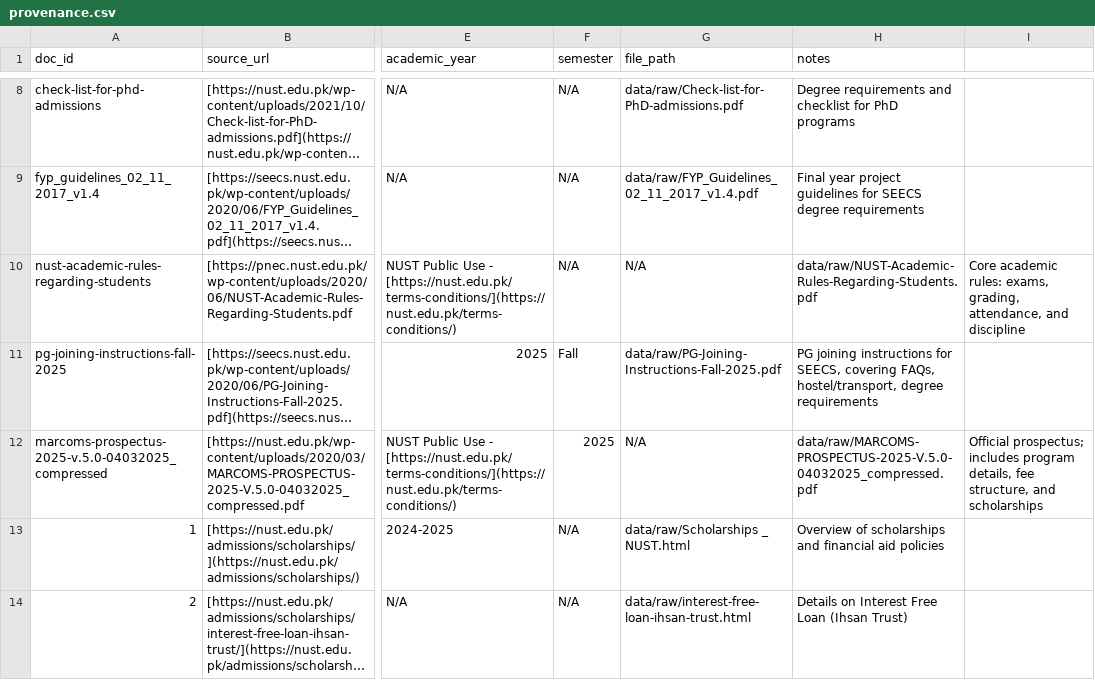
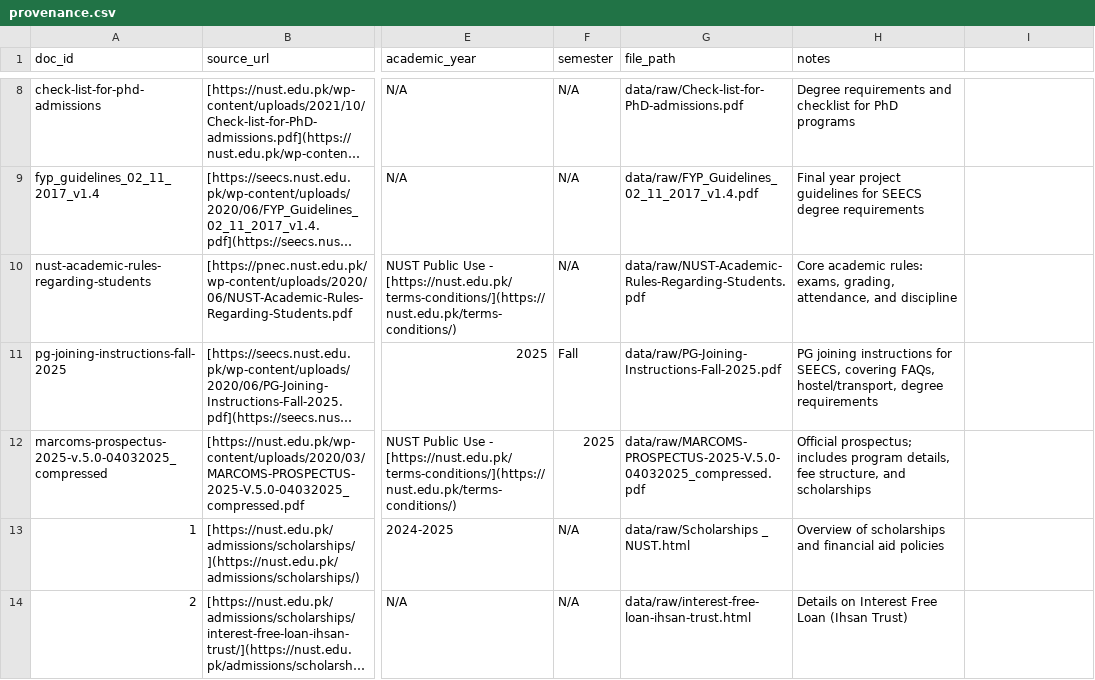
Before and after one commit to Ahadhassan-2003/NUST-Policies-Copilot, a CSV file: provenance.csv, drawn as a sheet; only a part is shown, gaps mark what is left out; long unchanged cells end in …; the diff names each change by its address in the sheet, - before the commit and + after, or states it on an @@ line.

Commit message:
Add files via upload

```diff
--- a/provenance.csv
+++ b/provenance.csv
-G10 (file_path): N/A
+G10 (file_path): data/raw/NUST-Academic-Rules-Regarding-Students.pdf
-H10 (notes): data/raw/NUST-Academic-Rules-Regarding-Students.pdf
+H10 (notes): Core academic rules: exams, grading, attendance, and discipline
-I10: Core academic rules: exams, grading, attendance, and discipline
+I10: (empty)
-G12 (file_path): N/A
+G12 (file_path): data/raw/MARCOMS-PROSPECTUS-2025-V.5.0-04032025_compressed.pdf
-H12 (notes): data/raw/MARCOMS-PROSPECTUS-2025-V.5.0-04032025_compressed.pdf
+H12 (notes): Official prospectus; includes program details, fee structure, and scholarships
-I12: Official prospectus; includes program details, fee structure, and scholarships
+I12: (empty)
```
